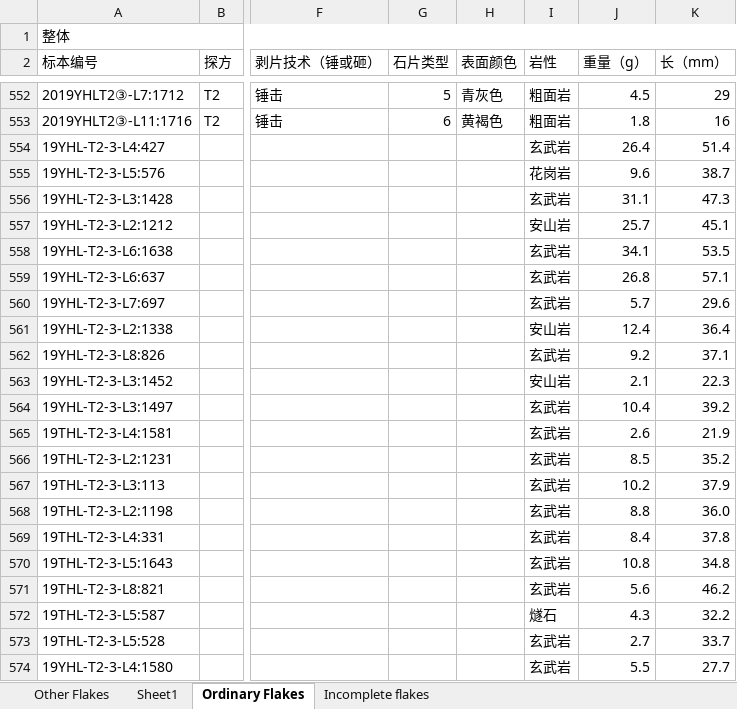
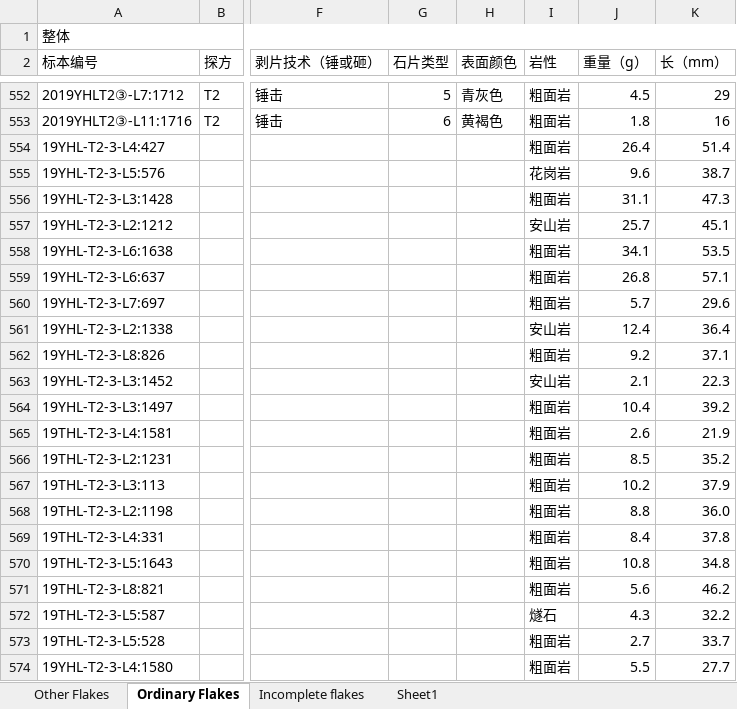
Before and after one commit to PeiyuanXiao/Lithic-data-Longtan-site, an Excel workbook: Longtan site lithic data-Flakes.xlsx, sheet Ordinary Flakes, drawn as a sheet; only a part is shown, gaps mark what is left out; values as stored, in another font and other column widths than the file's, no cell formats; the diff names each change by its address in the sheet, - before the commit and + after, or states it on an @@ line.

```diff
--- a/Longtan site lithic data-Flakes.xlsx (sheet Ordinary Flakes)
+++ b/Longtan site lithic data-Flakes.xlsx (sheet Ordinary Flakes)
@@ sheet tab order changed: Other Flakes | Ordinary Flakes | Incomplete flakes | Sheet1 @@
-I554 (岩性): 玄武岩
+I554 (岩性): 粗面岩
-I556 (岩性): 玄武岩
+I556 (岩性): 粗面岩
-I558:I560 (岩性): 玄武岩
+I558:I560 (岩性): 粗面岩
-I562 (岩性): 玄武岩
+I562 (岩性): 粗面岩
-I564:I571 (岩性): 玄武岩
+I564:I571 (岩性): 粗面岩
-I573:I574 (岩性): 玄武岩
+I573:I574 (岩性): 粗面岩
```
Also changed, not shown: sheet Incomplete flakes, sheet Other Flakes, cell formats, Longtan lithic data-Reaffutage.xlsx, Longtan site lithic data-Cores.xlsx, 4 other files.
